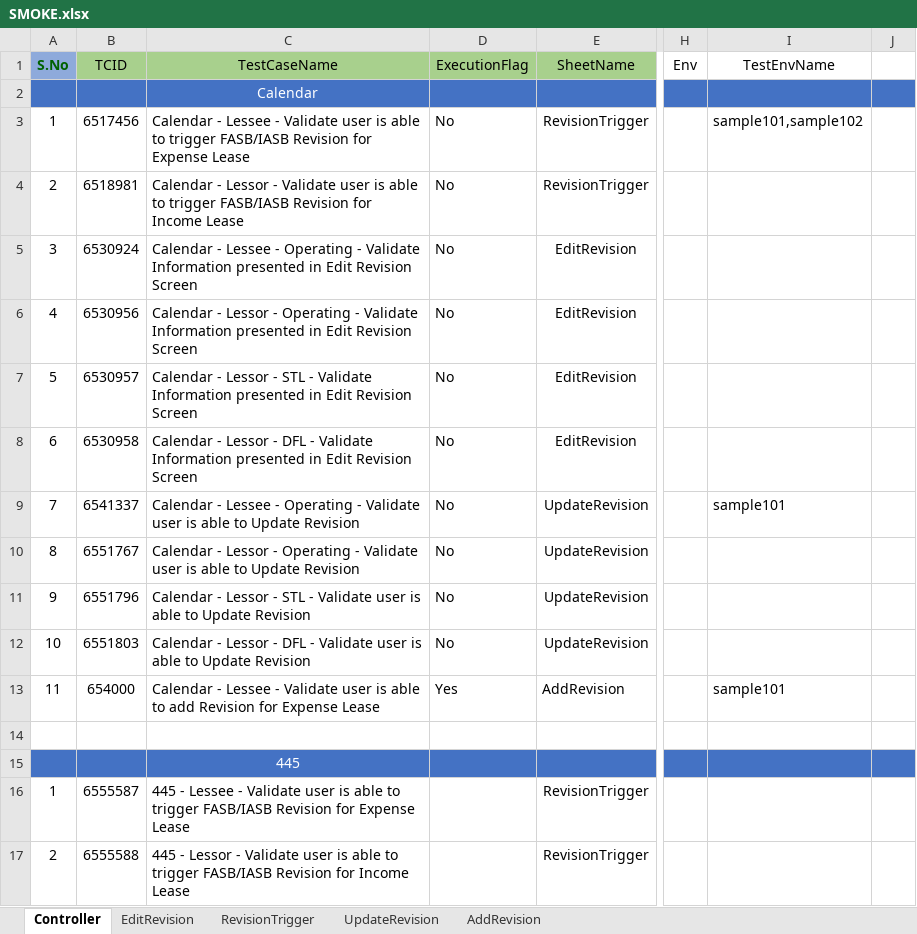
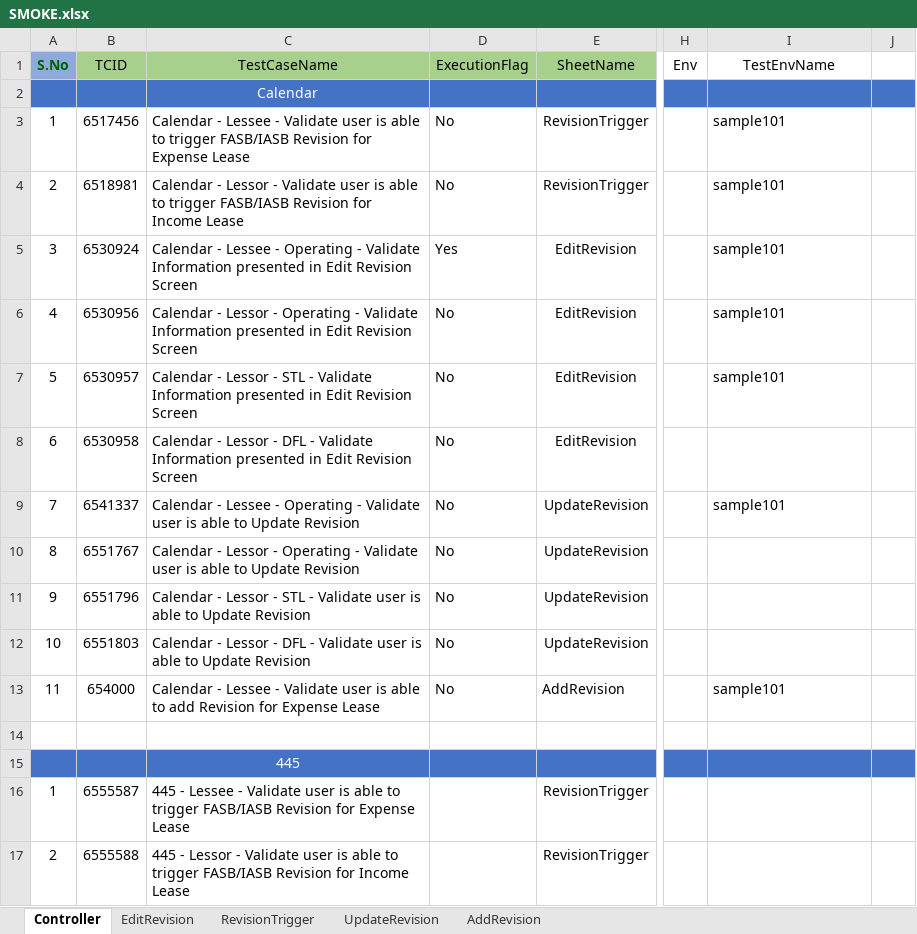
Before and after one commit to shahriarkamal-dsi/AMT-TestFrameWork, an Excel workbook: src/main/resources/modules/SMOKE.xlsx, sheet Controller, drawn as a sheet; only a part is shown, gaps mark what is left out; values as stored, in another font and other column widths than the file's, no borders; the diff names each change by its address in the sheet, - before the commit and + after, or states it on an @@ line.

```diff
--- a/src/main/resources/modules/SMOKE.xlsx (sheet Controller)
+++ b/src/main/resources/modules/SMOKE.xlsx (sheet Controller)
-I3 (TestEnvName): sample101,sample102
+I3 (TestEnvName): sample101
-I4:I7 (TestEnvName): (empty)
+I4:I7 (TestEnvName): sample101
-D5 (ExecutionFlag): No
+D5 (ExecutionFlag): Yes
-D13 (ExecutionFlag): Yes
+D13 (ExecutionFlag): No
```
Also changed, not shown: sheet AddRevision, src/main/resources/modules/CommonTC.xlsx, src/main/resources/modules/Login.xlsx, 9 other files.
